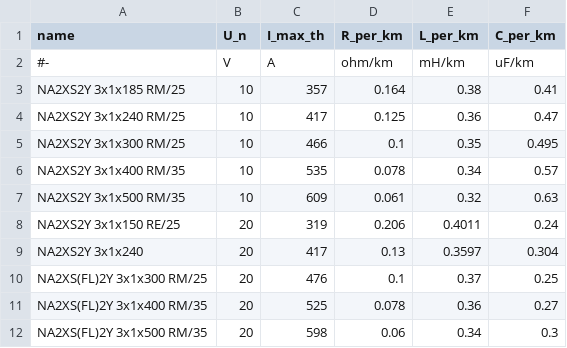
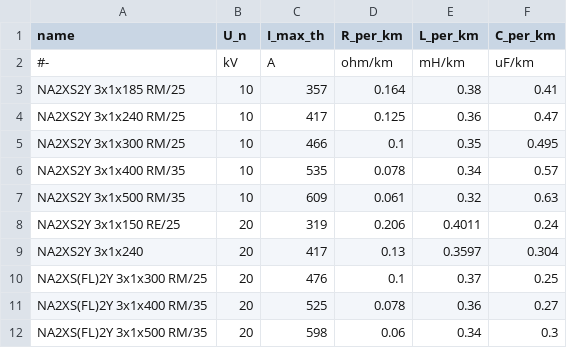
Before and after one commit to openego/eDisGo, a CSV file: edisgo/equipment/equipment-parameters_MV_cables.csv, drawn as a sheet.

Commit message:
fix unit error in equipment data of mv lines and cables

```diff
--- a/edisgo/equipment/equipment-parameters_MV_cables.csv
+++ b/edisgo/equipment/equipment-parameters_MV_cables.csv
@@ -1,3 +1,3 @@
 name,U_n,I_max_th,R_per_km,L_per_km,C_per_km
-#-,V,A,ohm/km,mH/km,uF/km
+#-,kV,A,ohm/km,mH/km,uF/km
 NA2XS2Y 3x1x185 RM/25,10,357,0.164,0.38,0.41
```
Also changed, not shown: edisgo/equipment/equipment-parameters_MV_overhead_lines.csv.
